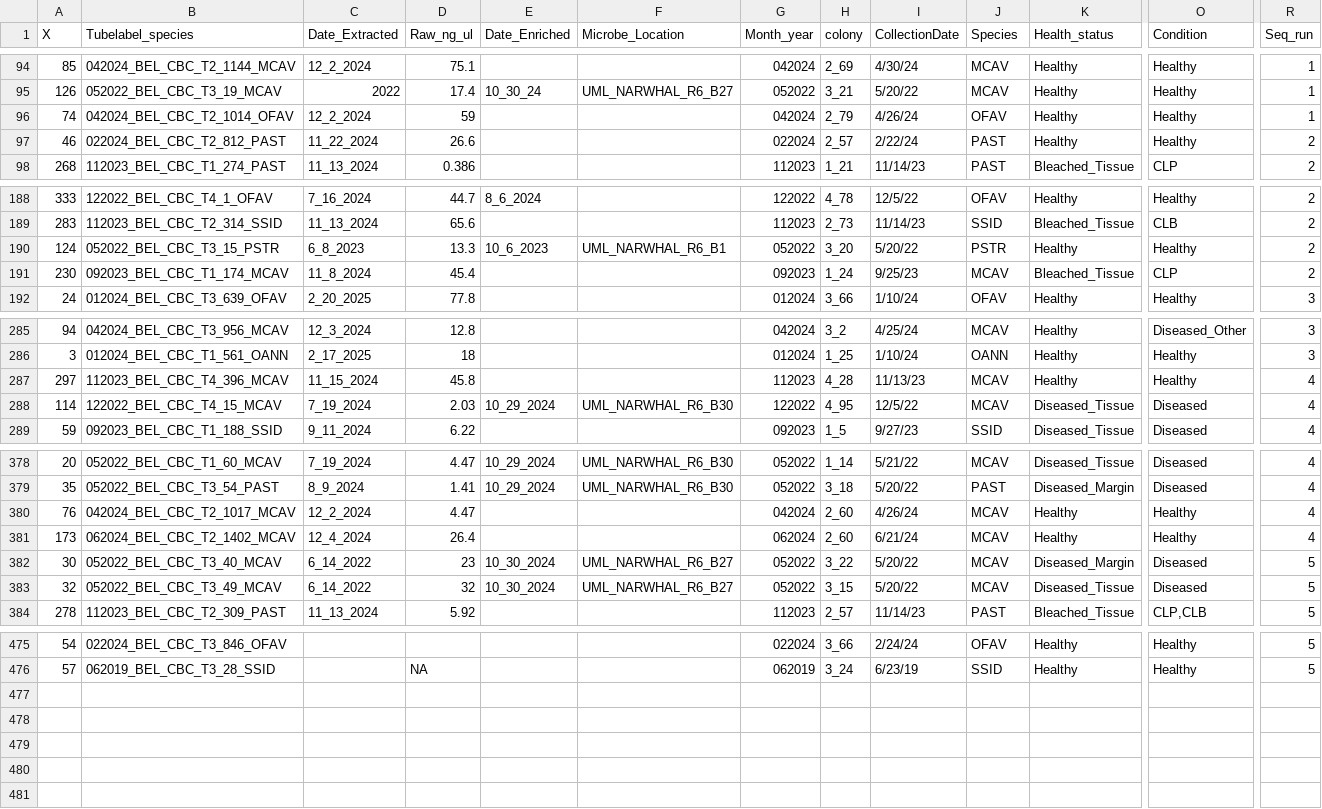
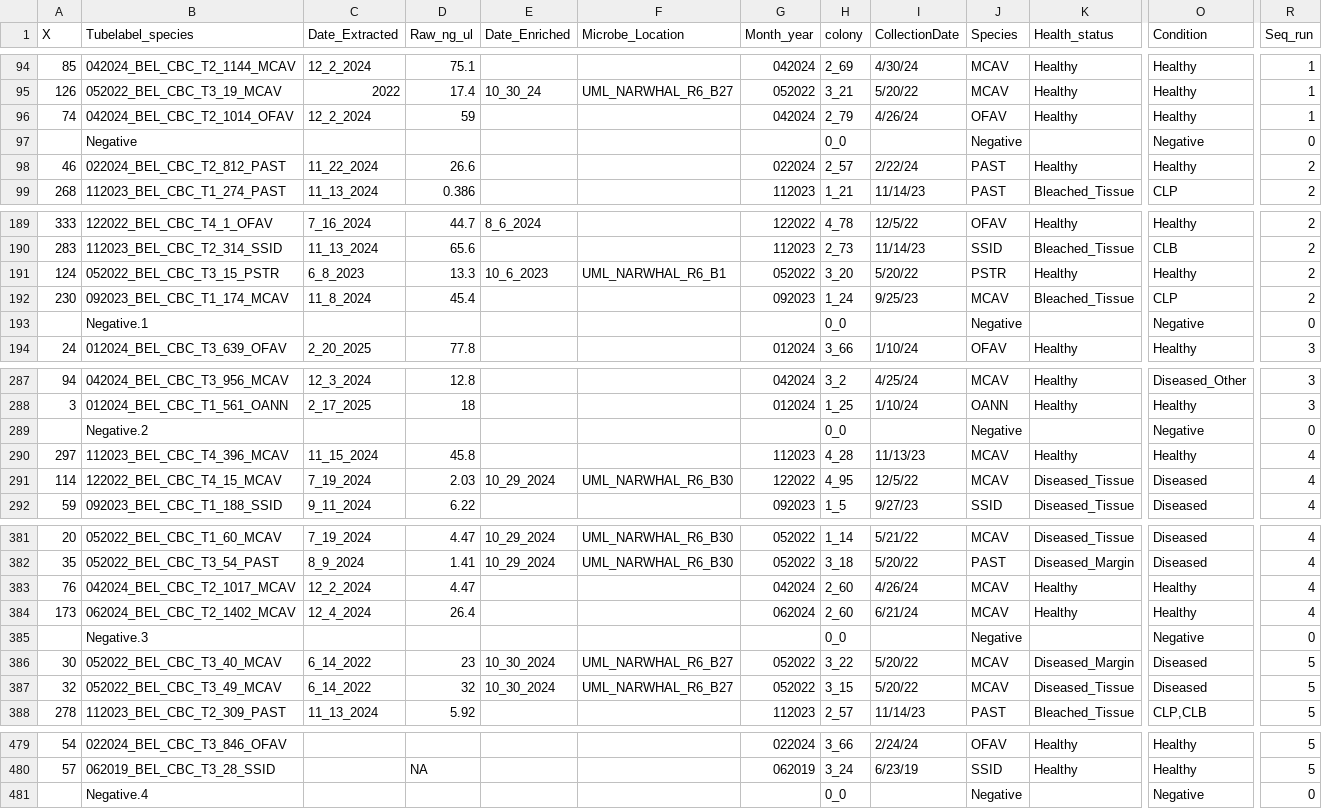
Before and after one commit to cdesouza02/BEL_16S_ITS2, a CSV file: meta_PCR.csv, drawn as a sheet; only a part is shown, gaps mark what is left out; rows hold the shown columns only; the diff names each change by its address in the sheet, - before the commit and + after, or states it on an @@ line.

Commit message:
sample data with negative controls logged

```diff
--- a/meta_PCR.csv
+++ b/meta_PCR.csv
+row 97:  | Negative |  |  |  |  |  | 0_0 |  | Negative |  | Negative | 0
+row 193:  | Negative.1 |  |  |  |  |  | 0_0 |  | Negative |  | Negative | 0
+row 289:  | Negative.2 |  |  |  |  |  | 0_0 |  | Negative |  | Negative | 0
+row 385:  | Negative.3 |  |  |  |  |  | 0_0 |  | Negative |  | Negative | 0
+row 481:  | Negative.4 |  |  |  |  |  | 0_0 |  | Negative |  | Negative | 0
```
